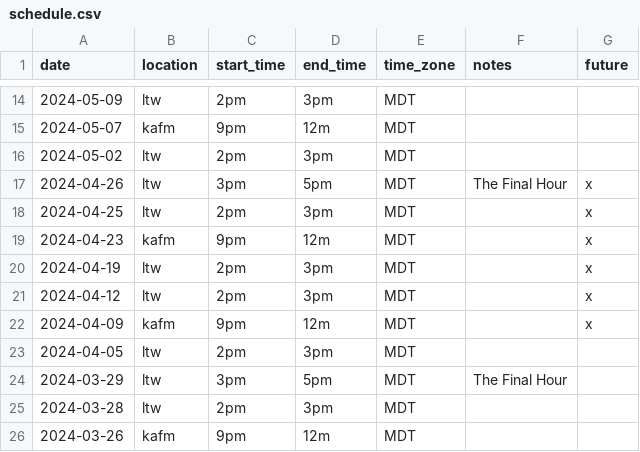
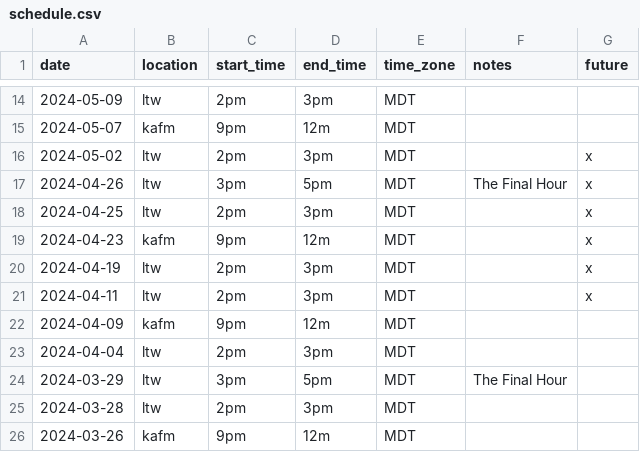
Before and after one commit to ubikorp/lacking.org, a CSV file: _data/schedule.csv, drawn as a sheet; only a part is shown, gaps mark what is left out.

```diff
--- a/_data/schedule.csv
+++ b/_data/schedule.csv
@@ -15,3 +15,3 @@ date,location,start_time,end_time,time_zone,notes,future
 2024-05-07,kafm,9pm,12m,MDT,,
-2024-05-02,ltw,2pm,3pm,MDT,,
+2024-05-02,ltw,2pm,3pm,MDT,,x
 2024-04-26,ltw,3pm,5pm,MDT,The Final Hour,x
@@ -20,5 +20,5 @@ date,location,start_time,end_time,time_zone,notes,future
 2024-04-19,ltw,2pm,3pm,MDT,,x
-2024-04-12,ltw,2pm,3pm,MDT,,x
-2024-04-09,kafm,9pm,12m,MDT,,x
-2024-04-05,ltw,2pm,3pm,MDT,,
+2024-04-11,ltw,2pm,3pm,MDT,,x
+2024-04-09,kafm,9pm,12m,MDT,,
+2024-04-04,ltw,2pm,3pm,MDT,,
 2024-03-29,ltw,3pm,5pm,MDT,The Final Hour,
```
Also changed, not shown: _data/new_episode.csv, _data/new_playlist.csv, 9 other files.
